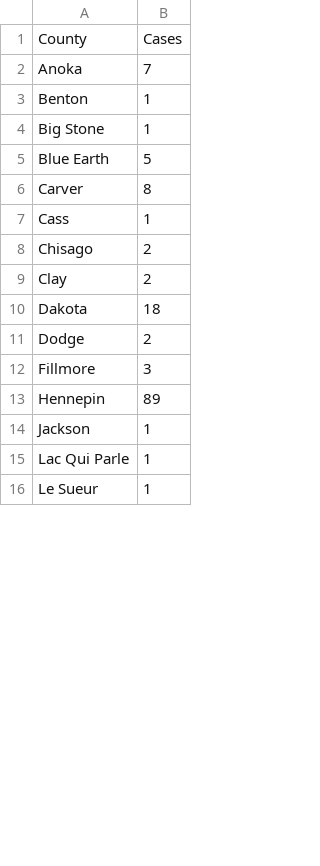
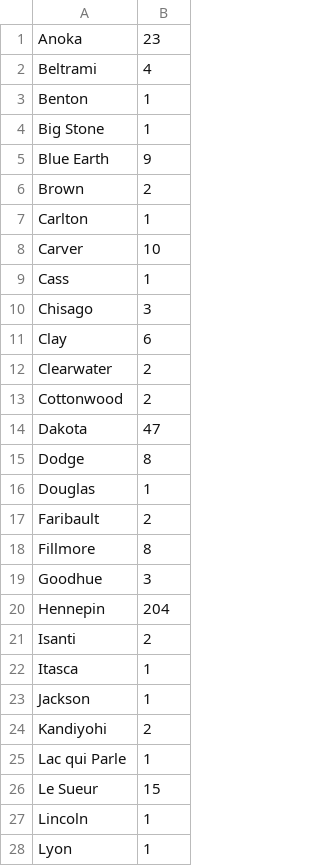
Before and after one commit to dataDad/MNCountyData, a CSV file: MNCovidCases.csv, drawn as a sheet; only a part is shown; the diff covers the shown part only.

Commit message:
Add files via upload

```diff
--- a/MNCovidCases.csv
+++ b/MNCovidCases.csv
@@ -1,16 +1,28 @@
-County ,Cases
-Anoka,7
+Anoka,23
+Beltrami,4
 Benton,1
 Big Stone,1
-Blue Earth,5
-Carver,8
+Blue Earth,9
+Brown,2
+Carlton,1
+Carver,10
 Cass,1
-Chisago,2
-Clay,2
-Dakota,18
-Dodge,2
-Fillmore,3
-Hennepin,89
+Chisago,3
+Clay,6
+Clearwater,2
+Cottonwood,2
+Dakota,47
+Dodge,8
+Douglas,1
+Faribault,2
+Fillmore,8
+Goodhue,3
+Hennepin,204
+Isanti,2
+Itasca,1
 Jackson,1
-Lac Qui Parle,1
-Le Sueur,1
+Kandiyohi,2
+Lac qui Parle,1
+Le Sueur,15
+Lincoln,1
+Lyon,1
```
Also changed, not shown: 2 added rows, 14 removed rows and 2 edited cells elsewhere in this file.
